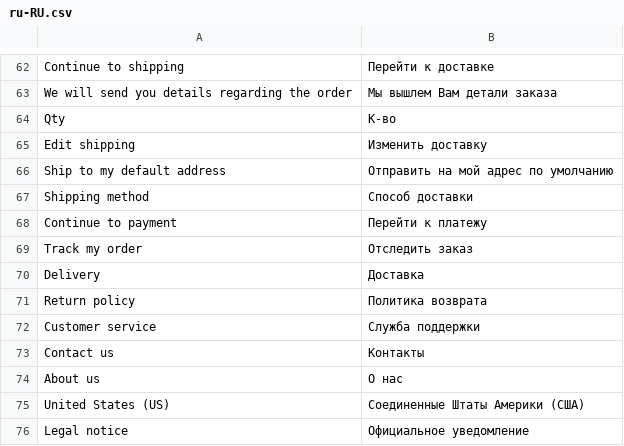
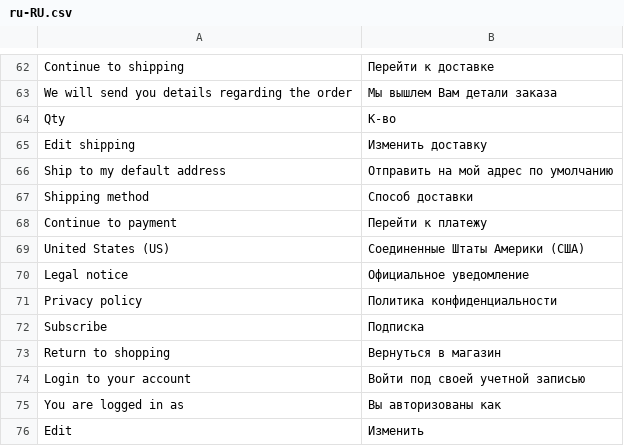
Before and after one commit to vuestorefront/vue-storefront, a CSV file: core/i18n/resource/i18n/ru-RU.csv, drawn as a sheet; only a part is shown, gaps mark what is left out; the shorter side is filled out with more unchanged rows.

```diff
--- a/core/i18n/resource/i18n/ru-RU.csv
+++ b/core/i18n/resource/i18n/ru-RU.csv
@@ -68,8 +68,2 @@
 "Continue to payment","Перейти к платежу"
-"Track my order","Отследить заказ"
-"Delivery","Доставка"
-"Return policy","Политика возврата"
-"Customer service","Служба поддержки"
-"Contact us","Контакты"
-"About us","О нас"
 "United States (US)","Соединенные Штаты Америки (США)"
```
Also changed, not shown: core/i18n/resource/i18n/de-DE.csv, core/i18n/resource/i18n/es-ES.csv, 7 other files.
